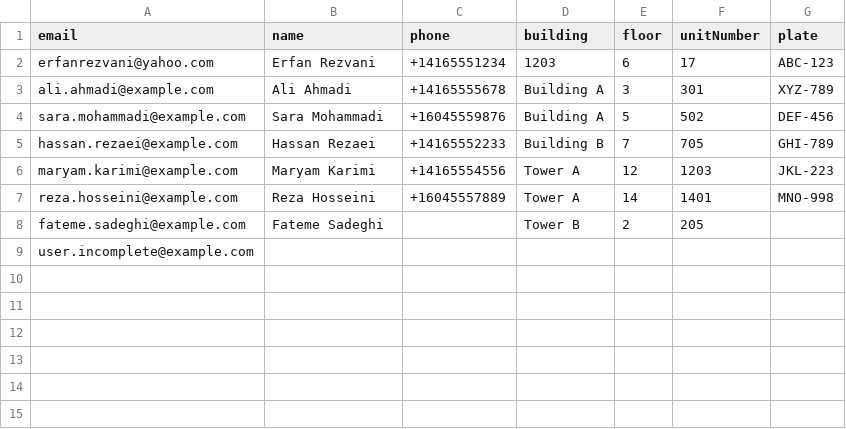
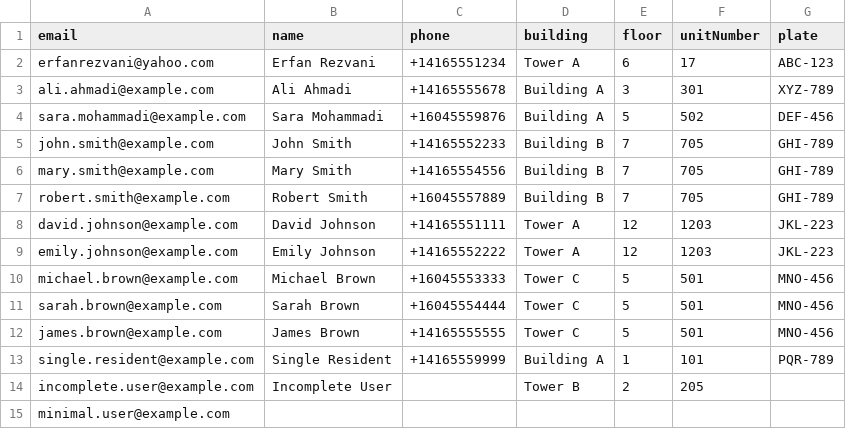
Before and after one commit to erfanrzvn/parking-management-amplify, a CSV file: residents-example.csv, drawn as a sheet.

Commit message:
feat: improve CSV import UX and add household testing data
- Only reload residents table when import is successful (not on errors)
- Added Floor column to residents table between Building and Unit
- Updated residents-example.csv with household testing scenarios:
  * Building B, Floor 7, Unit 705: 3 members (Smith family)
  * Tower A, Floor 12, Unit 1203: 2 members (Johnson family)
  * Tower C, Floor 5, Unit 501: 3 members (Brown family)
  * Single residents and incomplete data examples for testing

```diff
--- a/residents-example.csv
+++ b/residents-example.csv
@@ -1,9 +1,15 @@
 email,name,phone,building,floor,unitNumber,plate
-erfanrezvani@yahoo.com,Erfan Rezvani,+14165551234,1203,6,17,ABC-123
+erfanrezvani@yahoo.com,Erfan Rezvani,+14165551234,Tower A,6,17,ABC-123
 ali.ahmadi@example.com,Ali Ahmadi,+14165555678,Building A,3,301,XYZ-789
 sara.mohammadi@example.com,Sara Mohammadi,+16045559876,Building A,5,502,DEF-456
-hassan.rezaei@example.com,Hassan Rezaei,+14165552233,Building B,7,705,GHI-789
-maryam.karimi@example.com,Maryam Karimi,+14165554556,Tower A,12,1203,JKL-223
-reza.hosseini@example.com,Reza Hosseini,+16045557889,Tower A,14,1401,MNO-998
-fateme.sadeghi@example.com,Fateme Sadeghi,,Tower B,2,205,
-user.incomplete@example.com,,,,,
+john.smith@example.com,John Smith,+14165552233,Building B,7,705,GHI-789
+mary.smith@example.com,Mary Smith,+14165554556,Building B,7,705,GHI-789
+robert.smith@example.com,Robert Smith,+16045557889,Building B,7,705,GHI-789
+david.johnson@example.com,David Johnson,+14165551111,Tower A,12,1203,JKL-223
+emily.johnson@example.com,Emily Johnson,+14165552222,Tower A,12,1203,JKL-223
+michael.brown@example.com,Michael Brown,+16045553333,Tower C,5,501,MNO-456
+sarah.brown@example.com,Sarah Brown,+16045554444,Tower C,5,501,MNO-456
+james.brown@example.com,James Brown,+14165555555,Tower C,5,501,MNO-456
+single.resident@example.com,Single Resident,+14165559999,Building A,1,101,PQR-789
+incomplete.user@example.com,Incomplete User,,Tower B,2,205,
+minimal.user@example.com,,,,,
```
Also changed, not shown: 1 other file.
